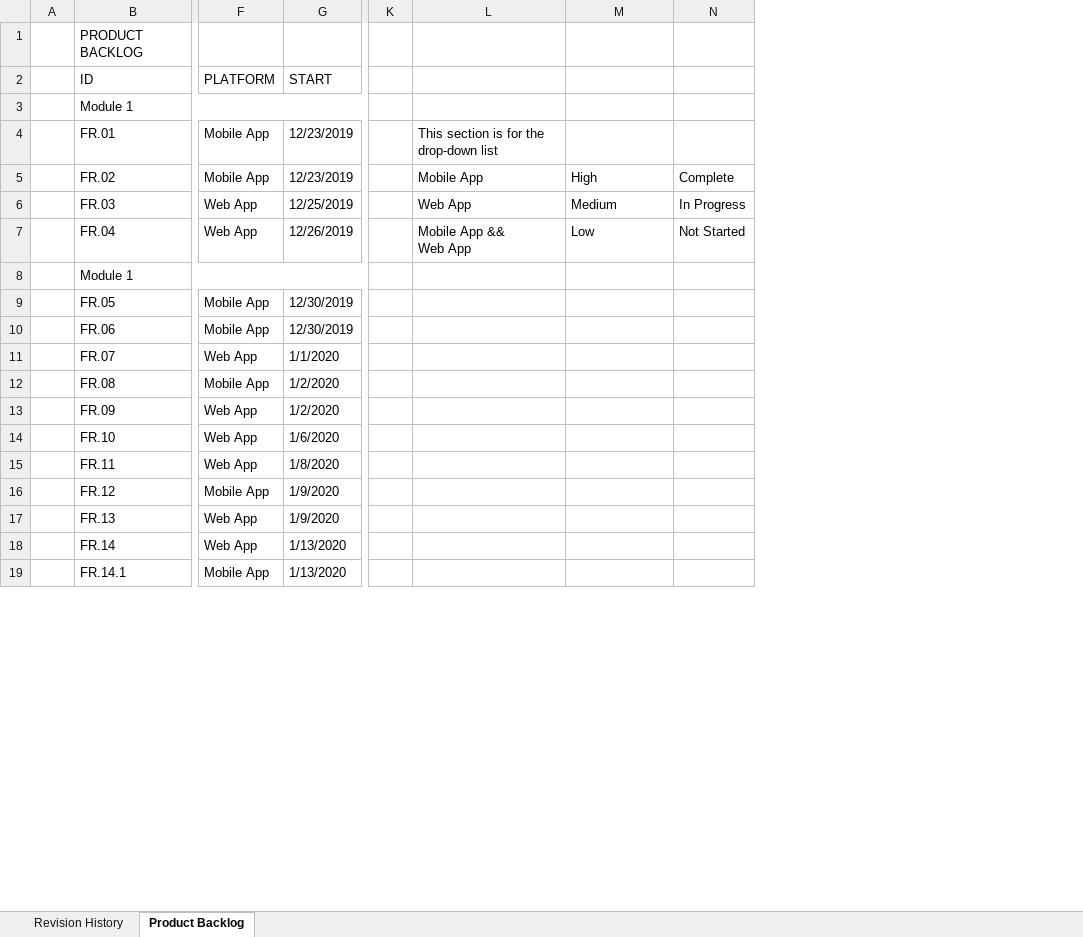
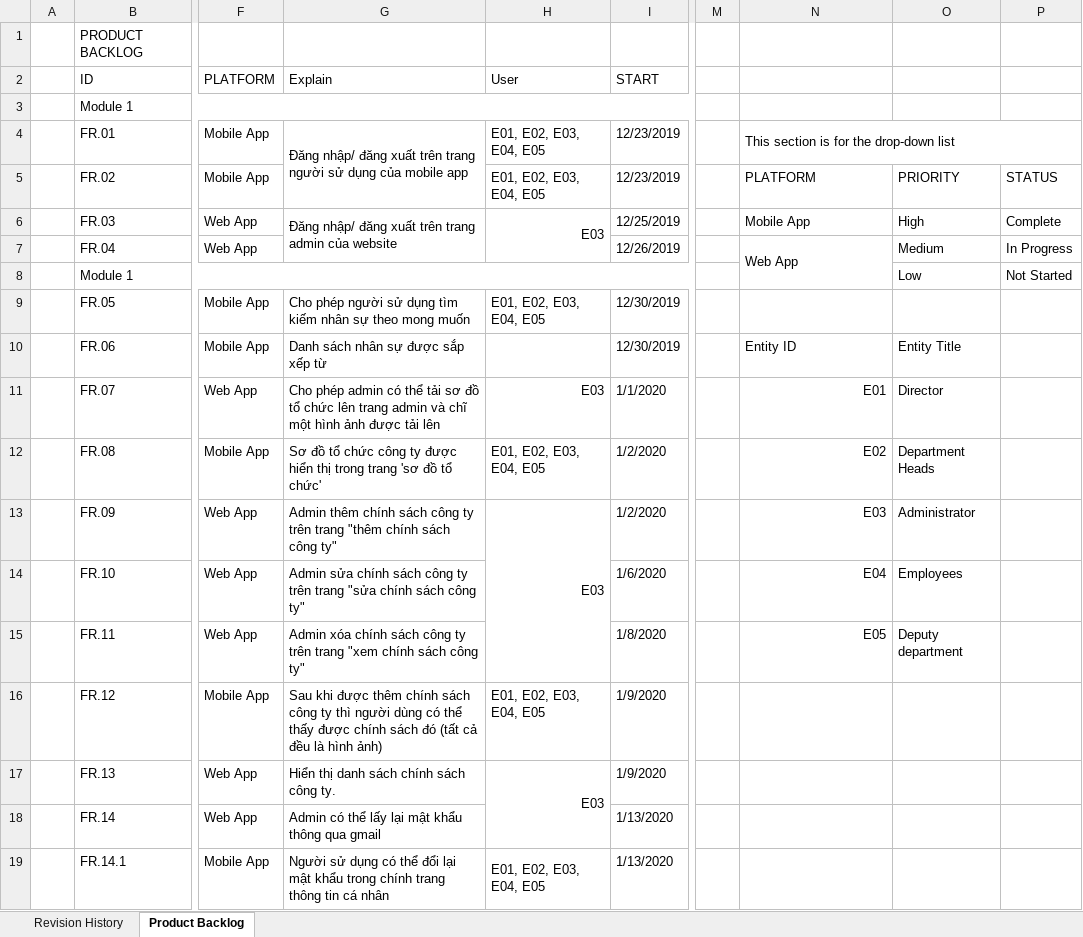
Before and after one commit to DamianHuynh/Capstone-Project, an Excel workbook: Improgress/2. Artifact and Deliverable/Requirement/ProductBacklog/RE_ProductBacklog_Ver1.1.xlsx, sheet Product Backlog, drawn as a sheet; only a part is shown, gaps mark what is left out; values as stored, in another font and other column widths than the file's, no cell formats; conditional formats not drawn; addresses are those after the commit; ↵ is a line break in a cell; the diff names each change by its address in the sheet, - before the commit and + after, or states it on an @@ line.

```diff
--- a/Improgress/2. Artifact and Deliverable/Requirement/ProductBacklog/RE_ProductBacklog_Ver1.1.xlsx (sheet Product Backlog)
+++ b/Improgress/2. Artifact and Deliverable/Requirement/ProductBacklog/RE_ProductBacklog_Ver1.1.xlsx (sheet Product Backlog)
+column G (Explain), rows 4-19: Đăng nhập/ đăng xuất trên trang người sử dụng của mobile app |  | Đăng nhập/ đăng xuất trên trang admin của website |  |  | Cho phép người sử dụng tìm kiếm nhân sự theo mong muốn | Danh sách nhân sự được sắp xếp từ | Cho phép admin có thể tải sơ đồ tổ chức lên trang admin và chĩ một hình ảnh được tải lên | Sơ đồ tổ chức công ty được hiển thị trong trang 'sơ đồ tổ chức' | Admin thêm chính sách công ty trên trang "thêm chính sách công ty" | Admin sửa chính sách công ty trên trang "sửa chính sách công ty" | Admin xóa chính sách công ty trên trang "xem chính sách công ty" | Sau khi được thêm chính sách công ty thì người dùng có thể thấy được chính sách đó (tất cả đều là hình ảnh) | Hiển thị danh sách chính sách công ty. | Admin có thể lấy lại mật khẩu thông qua gmail | Người sử dụng có thể đổi lại mật khẩu trong chính trang thông tin cá nhân
+column H (User), rows 4-19: E01, E02, E03, E04, E05 | E01, E02, E03, E04, E05 | E03 |  |  | E01, E02, E03, E04, E05 |  | E03 | E01, E02, E03, E04, E05 | E03 |  |  | E01, E02, E03, E04, E05 | E03 |  | E01, E02, E03, E04, E05
+N4:P4 merged
-N5: Mobile App
+N5: PLATFORM
-O5: High
+O5: PRIORITY
-P5: Complete
+P5: STATUS
-N6: Web App
+N6: Mobile App
-O6: Medium
+O6: High
-P6: In Progress
+P6: Complete
-N7: Mobile App && ↵ Web App
+N7: Web App
+N7:N8 merged
-O7: Low
+O7: Medium
-P7: Not Started
+P7: In Progress
-O8: (empty)
+O8: Low
-P8: (empty)
+P8: Not Started
-N10: (empty)
+N10: Entity ID
-O10: (empty)
+O10: Entity Title
-N11: (empty)
+N11: E01
-O11: (empty)
+O11: Director
-N12: (empty)
+N12: E02
-O12: (empty)
+O12: Department Heads
-N13: (empty)
+N13: E03
-O13: (empty)
+O13: Administrator
-N14: (empty)
+N14: E04
-O14: (empty)
+O14: Employees
-N15: (empty)
+N15: E05
-O15: (empty)
+O15: Deputy department
```
Also changed, not shown: cell formats, 6 other files.
